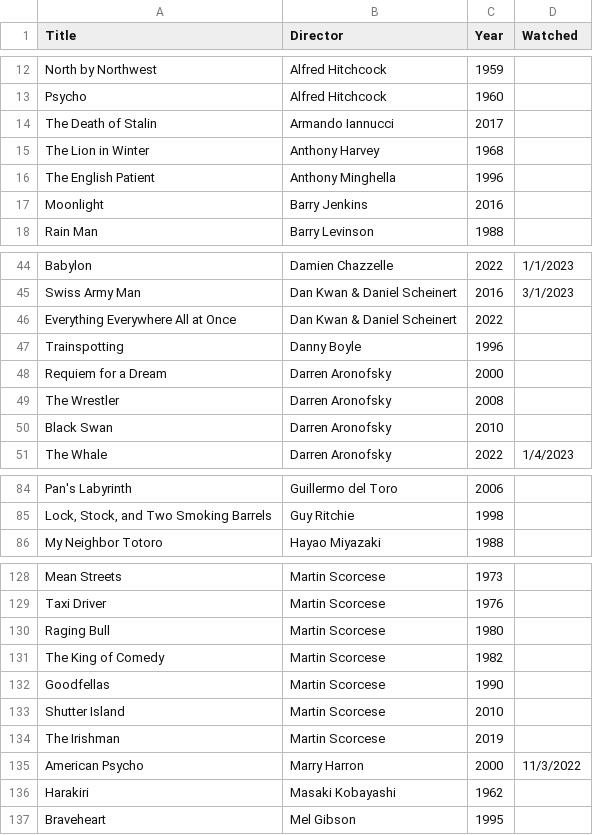
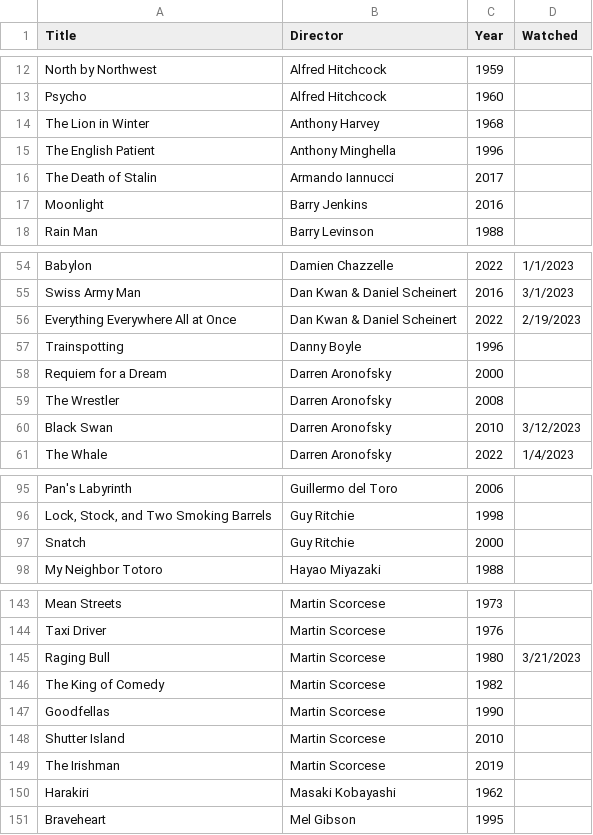
Before and after one commit to James-Harkins/random_movie_generator, a CSV file: Filmage.csv, drawn as a sheet; only a part is shown, gaps mark what is left out; the diff covers the shown part only.

```diff
--- a/Filmage.csv
+++ b/Filmage.csv
@@ -13,5 +13,5 @@ North by Northwest,Alfred Hitchcock,1959,
 Psycho,Alfred Hitchcock,1960,
-The Death of Stalin,Armando Iannucci,2017,
 The Lion in Winter,Anthony Harvey,1968,
 The English Patient,Anthony Minghella,1996,
+The Death of Stalin,Armando Iannucci,2017,
 Moonlight,Barry Jenkins,2016,
@@ -45,3 +55,3 @@ Babylon,Damien Chazzelle,2022,1/1/2023
 Swiss Army Man,Dan Kwan & Daniel Scheinert,2016,3/1/2023
-Everything Everywhere All at Once,Dan Kwan & Daniel Scheinert,2022,
+Everything Everywhere All at Once,Dan Kwan & Daniel Scheinert,2022,2/19/2023
 Trainspotting,Danny Boyle,1996,
@@ -49,3 +59,3 @@ Requiem for a Dream,Darren Aronofsky,2000,
 The Wrestler,Darren Aronofsky,2008,
-Black Swan,Darren Aronofsky,2010,
+Black Swan,Darren Aronofsky,2010,3/12/2023
 The Whale,Darren Aronofsky,2022,1/4/2023
@@ -85,2 +96,3 @@ Pan's Labyrinth,Guillermo del Toro,2006,
 "Lock, Stock, and Two Smoking Barrels",Guy Ritchie,1998,
+Snatch,Guy Ritchie,2000,
 My Neighbor Totoro,Hayao Miyazaki,1988,
@@ -129,3 +144,3 @@ Mean Streets,Martin Scorcese,1973,
 Taxi Driver,Martin Scorcese,1976,
-Raging Bull,Martin Scorcese,1980,
+Raging Bull,Martin Scorcese,1980,3/21/2023
 The King of Comedy,Martin Scorcese,1982,
@@ -134,3 +149,2 @@ Shutter Island,Martin Scorcese,2010,
 The Irishman,Martin Scorcese,2019,
-American Psycho,Marry Harron,2000,11/3/2022
 Harakiri,Masaki Kobayashi,1962,
```
Also changed, not shown: 18 added rows, 1 removed row and 5 edited cells elsewhere in this file.
